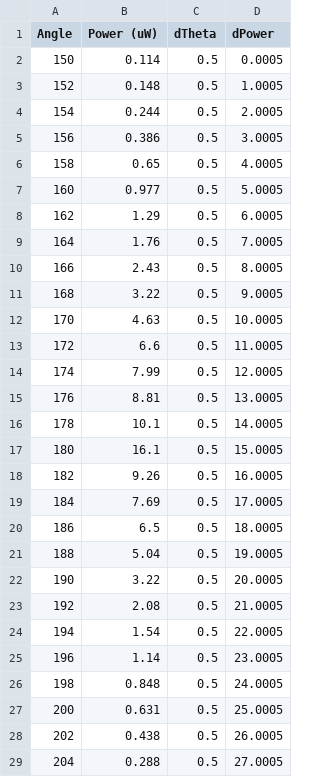
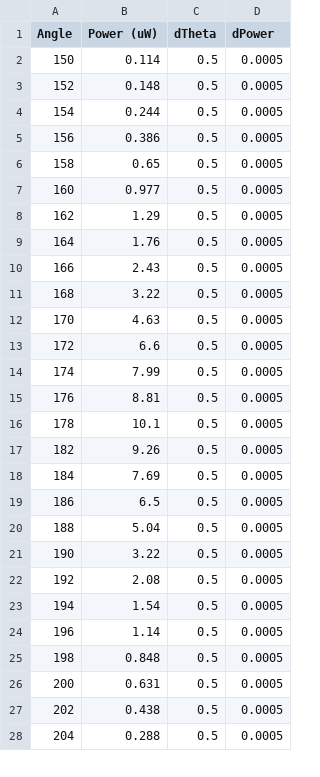
Before and after one commit to mvx-dev/notes, a CSV file: study/SCIF2001/research-roadmap/NA/data.csv, drawn as a sheet; only a part is shown; the diff covers the shown part only.

```diff
--- a/study/SCIF2001/research-roadmap/NA/data.csv
+++ b/study/SCIF2001/research-roadmap/NA/data.csv
@@ -2,28 +2,27 @@ Angle	Power (uW)	dTheta	dPower
 150	0.114	0.5	0.0005
-152	0.148	0.5	1.0005
-154	0.244	0.5	2.0005
-156	0.386	0.5	3.0005
-158	0.65	0.5	4.0005
-160	0.977	0.5	5.0005
-162	1.29	0.5	6.0005
-164	1.76	0.5	7.0005
-166	2.43	0.5	8.0005
-168	3.22	0.5	9.0005
-170	4.63	0.5	10.0005
-172	6.6	0.5	11.0005
-174	7.99	0.5	12.0005
-176	8.81	0.5	13.0005
-178	10.1	0.5	14.0005
-180	16.1	0.5	15.0005
-182	9.26	0.5	16.0005
-184	7.69	0.5	17.0005
-186	6.5	0.5	18.0005
-188	5.04	0.5	19.0005
-190	3.22	0.5	20.0005
-192	2.08	0.5	21.0005
-194	1.54	0.5	22.0005
-196	1.14	0.5	23.0005
-198	0.848	0.5	24.0005
-200	0.631	0.5	25.0005
-202	0.438	0.5	26.0005
-204	0.288	0.5	27.0005
+152	0.148	0.5	0.0005
+154	0.244	0.5	0.0005
+156	0.386	0.5	0.0005
+158	0.65	0.5	0.0005
+160	0.977	0.5	0.0005
+162	1.29	0.5	0.0005
+164	1.76	0.5	0.0005
+166	2.43	0.5	0.0005
+168	3.22	0.5	0.0005
+170	4.63	0.5	0.0005
+172	6.6	0.5	0.0005
+174	7.99	0.5	0.0005
+176	8.81	0.5	0.0005
+178	10.1	0.5	0.0005
+182	9.26	0.5	0.0005
+184	7.69	0.5	0.0005
+186	6.5	0.5	0.0005
+188	5.04	0.5	0.0005
+190	3.22	0.5	0.0005
+192	2.08	0.5	0.0005
+194	1.54	0.5	0.0005
+196	1.14	0.5	0.0005
+198	0.848	0.5	0.0005
+200	0.631	0.5	0.0005
+202	0.438	0.5	0.0005
+204	0.288	0.5	0.0005
```
Also changed, not shown: 3 edited cells elsewhere in this file, 10 other files.
